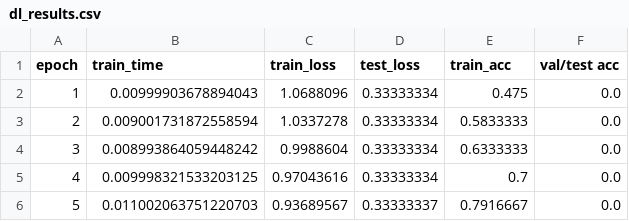
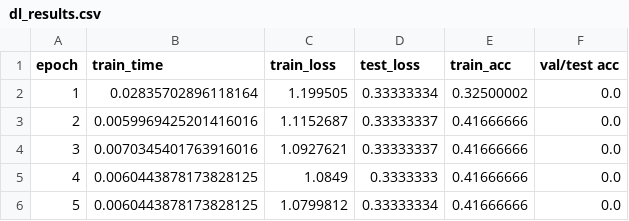
Before and after one commit to DSGT-DLP/Deep-Learning-Playground, a CSV file: backend/dl_results.csv, drawn as a sheet.

```diff
--- a/backend/dl_results.csv
+++ b/backend/dl_results.csv
@@ -1,6 +1,6 @@
 epoch,train_time,train_loss,test_loss,train_acc,val/test acc
-1,0.00999903678894043,1.0688096,0.33333334,0.475,0.0
-2,0.009001731872558594,1.0337278,0.33333334,0.5833333,0.0
-3,0.008993864059448242,0.9988604,0.33333334,0.6333333,0.0
-4,0.009998321533203125,0.97043616,0.33333334,0.7,0.0
-5,0.011002063751220703,0.93689567,0.33333337,0.7916667,0.0
+1,0.02835702896118164,1.199505,0.33333334,0.32500002,0.0
+2,0.0059969425201416016,1.1152687,0.33333337,0.41666666,0.0
+3,0.0070345401763916016,1.0927621,0.33333337,0.41666666,0.0
+4,0.0060443878173828125,1.0849,0.3333333,0.41666666,0.0
+5,0.0060443878173828125,1.0799812,0.33333334,0.41666666,0.0
```
Also changed, not shown: 8 other files.
